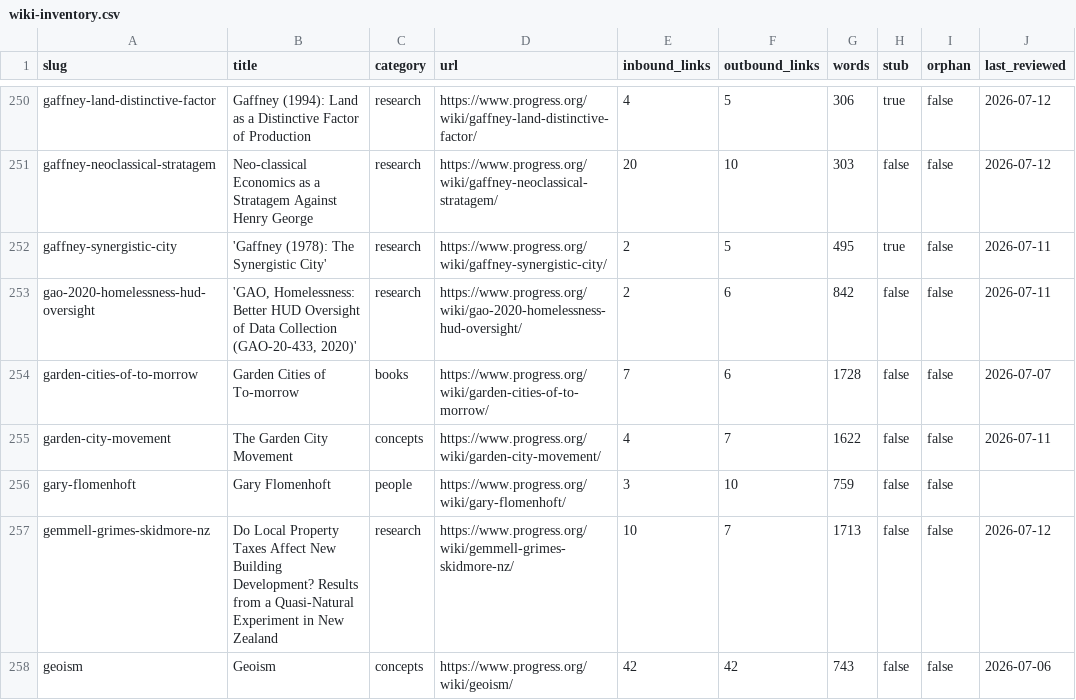
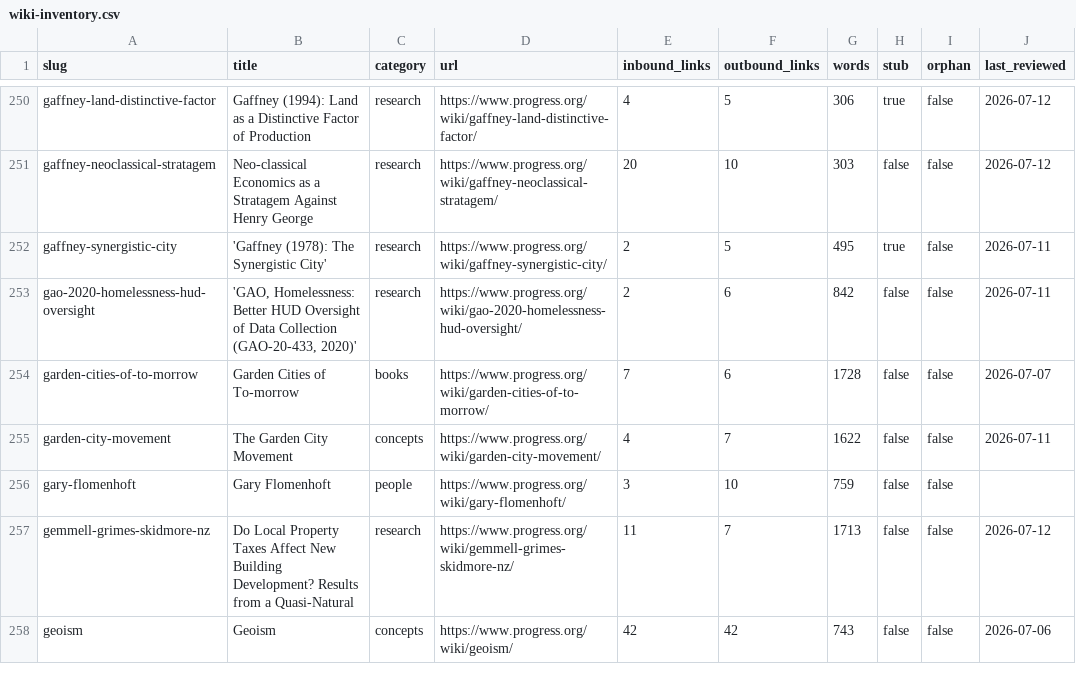
Before and after one commit to floydmari/georgism-wiki, a CSV file: sources/wiki-inventory.csv, drawn as a sheet; only a part is shown, gaps mark what is left out; the diff covers the shown part only.

```diff
--- a/sources/wiki-inventory.csv
+++ b/sources/wiki-inventory.csv
@@ -256,3 +256,3 @@ garden-city-movement,The Garden City Movement,concepts,https://www.progress.org/
 gary-flomenhoft,Gary Flomenhoft,people,https://www.progress.org/wiki/gary-flomenhoft/,3,10,759,false,false,
-gemmell-grimes-skidmore-nz,Do Local Property Taxes Affect New Building Development? Results from a Quasi-Natural Experiment in New Zealand,research,https://www.progress.org/wiki/gemmell-grimes-skidmore-nz/,10,7,1713,false,false,2026-07-12
+gemmell-grimes-skidmore-nz,Do Local Property Taxes Affect New Building Development? Results from a Quasi-Natural,research,https://www.progress.org/wiki/gemmell-grimes-skidmore-nz/,11,7,1713,false,false,2026-07-12
 geoism,Geoism,concepts,https://www.progress.org/wiki/geoism/,42,42,743,false,false,2026-07-06
```
Also changed, not shown: 66 edited cells elsewhere in this file, 34 other files.
